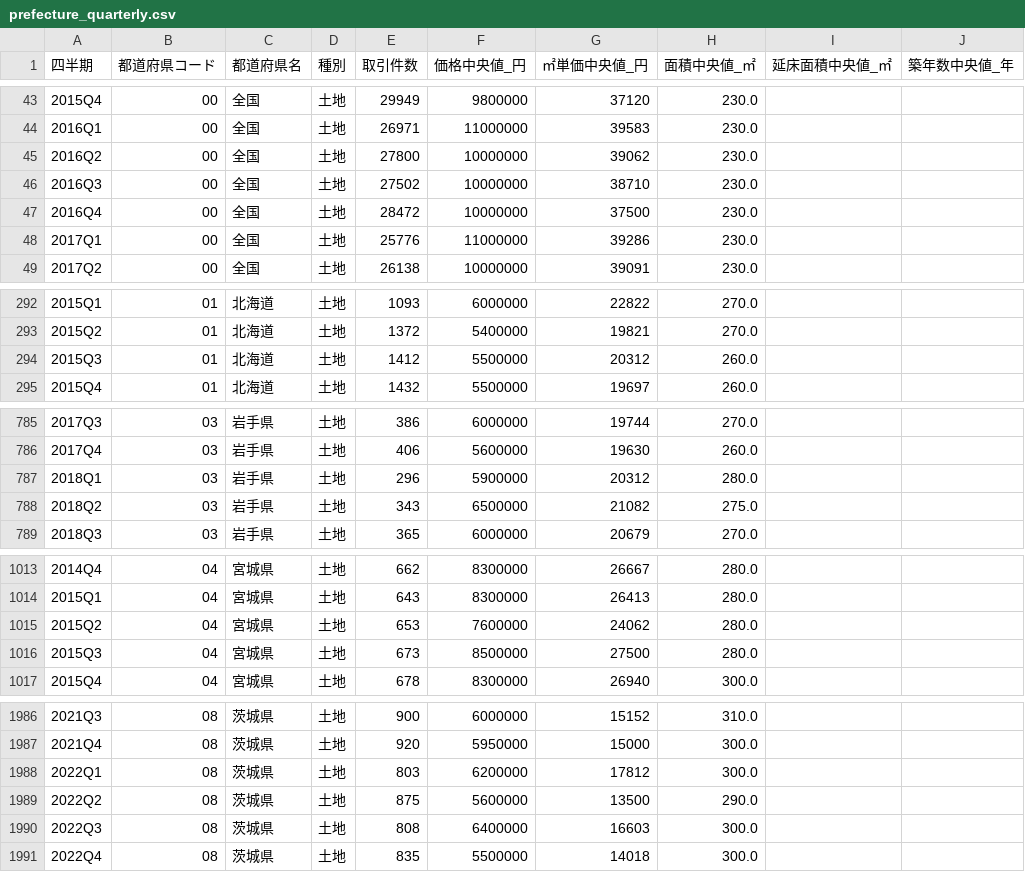
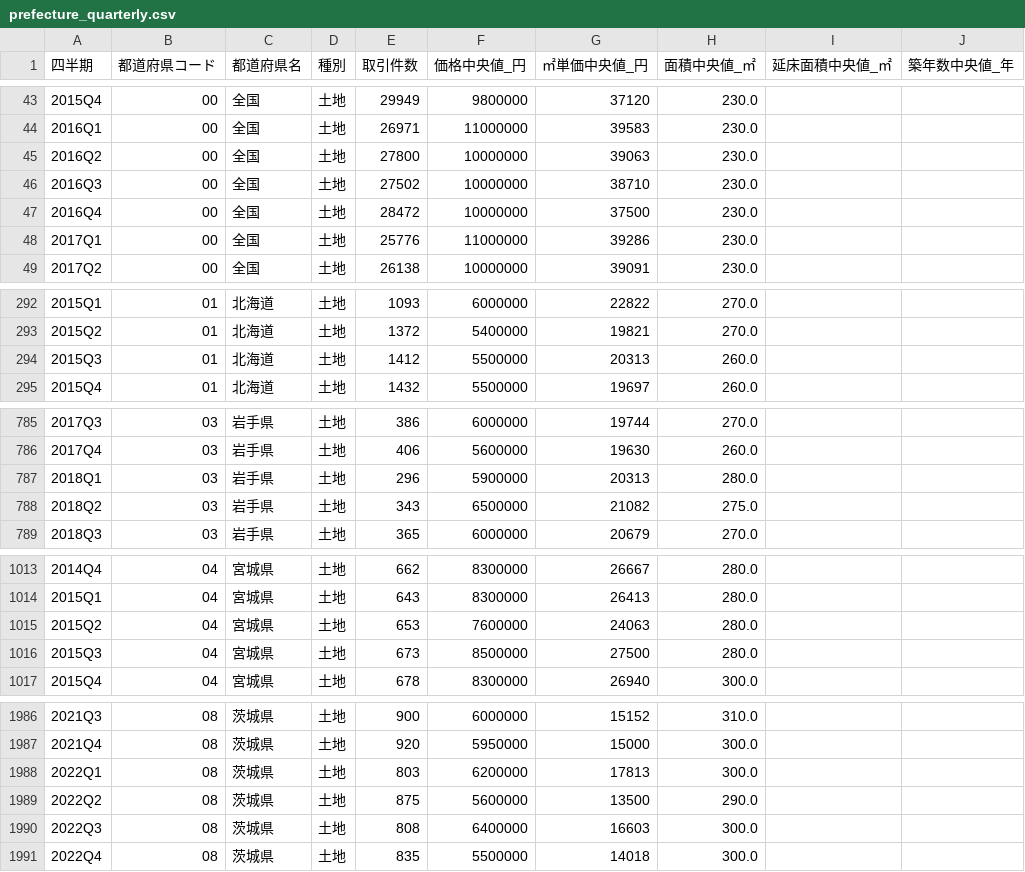
Before and after one commit to velonica999/japan-land-prices, a CSV file: data/prefecture_quarterly.csv, drawn as a sheet; only a part is shown, gaps mark what is left out; the diff covers the shown part only.

```diff
--- a/data/prefecture_quarterly.csv
+++ b/data/prefecture_quarterly.csv
@@ -44,3 +44,3 @@
 2016Q1,00,全国,土地,26971,11000000,39583,230.0,,
-2016Q2,00,全国,土地,27800,10000000,39062,230.0,,
+2016Q2,00,全国,土地,27800,10000000,39063,230.0,,
 2016Q3,00,全国,土地,27502,10000000,38710,230.0,,
@@ -293,3 +293,3 @@
 2015Q2,01,北海道,土地,1372,5400000,19821,270.0,,
-2015Q3,01,北海道,土地,1412,5500000,20312,260.0,,
+2015Q3,01,北海道,土地,1412,5500000,20313,260.0,,
 2015Q4,01,北海道,土地,1432,5500000,19697,260.0,,
@@ -786,3 +786,3 @@
 2017Q4,03,岩手県,土地,406,5600000,19630,260.0,,
-2018Q1,03,岩手県,土地,296,5900000,20312,280.0,,
+2018Q1,03,岩手県,土地,296,5900000,20313,280.0,,
 2018Q2,03,岩手県,土地,343,6500000,21082,275.0,,
@@ -1014,3 +1014,3 @@
 2015Q1,04,宮城県,土地,643,8300000,26413,280.0,,
-2015Q2,04,宮城県,土地,653,7600000,24062,280.0,,
+2015Q2,04,宮城県,土地,653,7600000,24063,280.0,,
 2015Q3,04,宮城県,土地,673,8500000,27500,280.0,,
@@ -1987,3 +1987,3 @@
 2021Q4,08,茨城県,土地,920,5950000,15000,300.0,,
-2022Q1,08,茨城県,土地,803,6200000,17812,300.0,,
+2022Q1,08,茨城県,土地,803,6200000,17813,300.0,,
 2022Q2,08,茨城県,土地,875,5600000,13500,290.0,,
```
Also changed, not shown: 8 edited cells elsewhere in this file, data/municipality_latest.csv, data/prefecture_yearly.csv, 1 other file.
